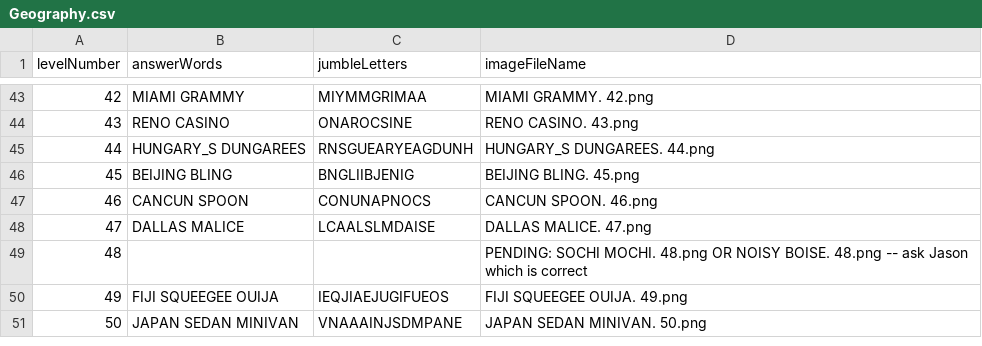
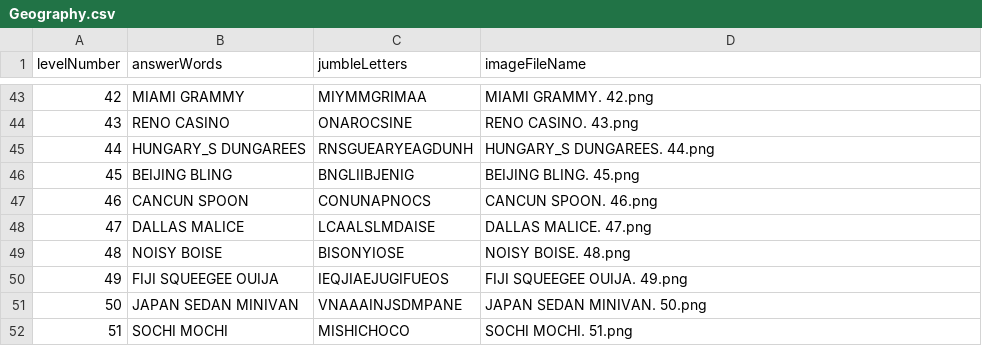
Before and after one commit to Towhidul-Islam5797/PlaytimeRhyme, a CSV file: Assets/_Import/Level_Easy/Rhyme_Geography/Data/Geography.csv, drawn as a sheet; only a part is shown, gaps mark what is left out.

```diff
--- a/Assets/_Import/Level_Easy/Rhyme_Geography/Data/Geography.csv
+++ b/Assets/_Import/Level_Easy/Rhyme_Geography/Data/Geography.csv
@@ -48,4 +48,5 @@ levelNumber,answerWords,jumbleLetters,imageFileName
 47,DALLAS MALICE,LCAALSLMDAISE,DALLAS MALICE. 47.png
-48,,,PENDING: SOCHI MOCHI. 48.png OR NOISY BOISE. 48.png -- ask Jason which is correct
+48,NOISY BOISE,BISONYIOSE,NOISY BOISE. 48.png
 49,FIJI SQUEEGEE OUIJA,IEQJIAEJUGIFUEOS,FIJI SQUEEGEE OUIJA. 49.png
 50,JAPAN SEDAN MINIVAN,VNAAAINJSDMPANE,JAPAN SEDAN MINIVAN. 50.png
+51,SOCHI MOCHI,MISHICHOCO,SOCHI MOCHI. 51.png
```
Also changed, not shown: 20 other files.
